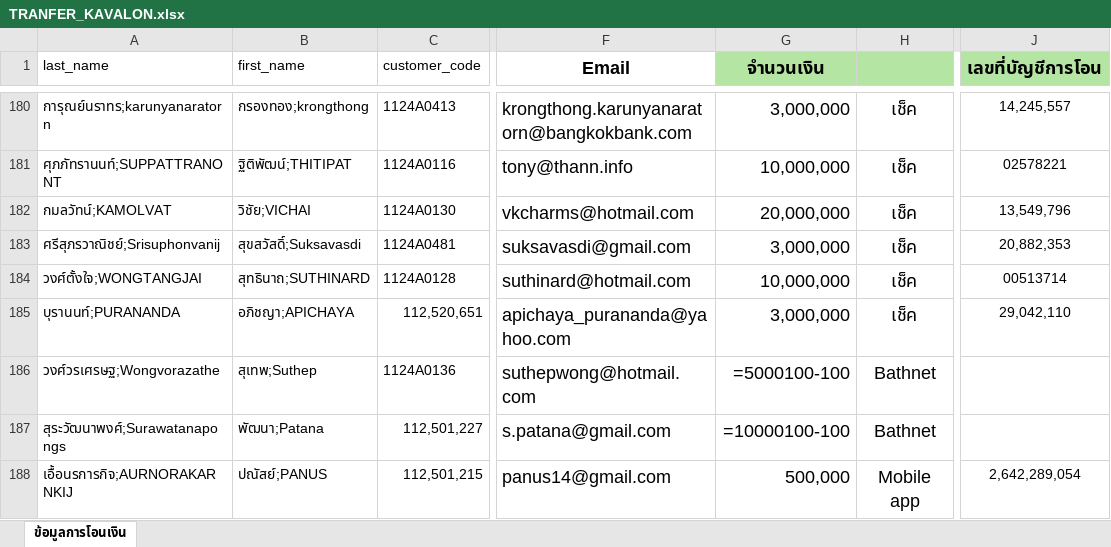
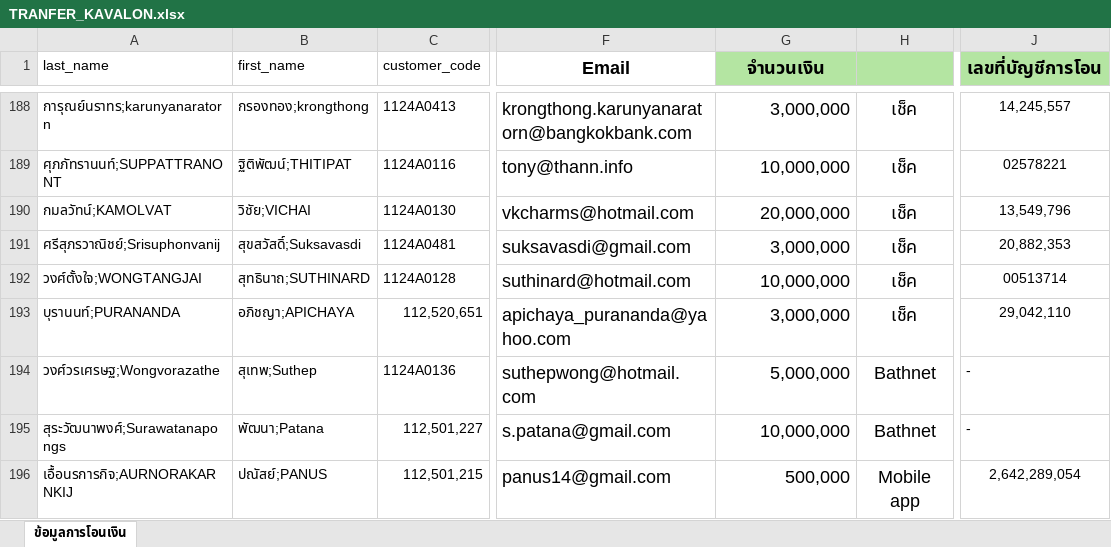
Before and after one commit to sorat-ges/DA_MAS_ICO, an Excel workbook: Example/TRANFER_KAVALON.xlsx, sheet ข้อมูลการโอนเงิน, drawn as a sheet; only a part is shown, gaps mark what is left out; values as stored, in another font and other column widths than the file's, no borders; formulas without a stored value are shown as written; addresses are those after the commit; the diff covers the shown part only; the diff names each change by its address in the sheet, - before the commit and + after, or states it on an @@ line.

```diff
--- a/Example/TRANFER_KAVALON.xlsx (sheet ข้อมูลการโอนเงิน)
+++ b/Example/TRANFER_KAVALON.xlsx (sheet ข้อมูลการโอนเงิน)
-G194 (จำนวนเงิน): =5000100-100
+G194 (จำนวนเงิน): 5,000,000
-J194:J195 (เลขที่บัญชีการโอน): (empty)
+J194:J195 (เลขที่บัญชีการโอน): -
-G195 (จำนวนเงิน): =10000100-100
+G195 (จำนวนเงิน): 10,000,000
```
Also changed, not shown: 8 added rows, 1 removed row, 23 edited cells and cell formats elsewhere in this sheet, 4 other files.
